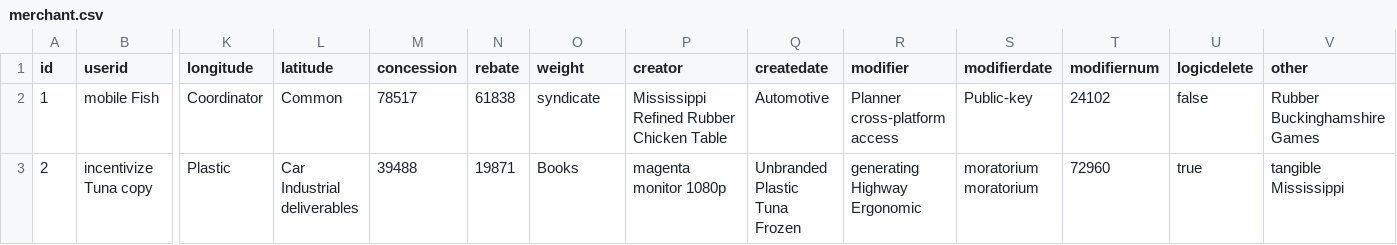
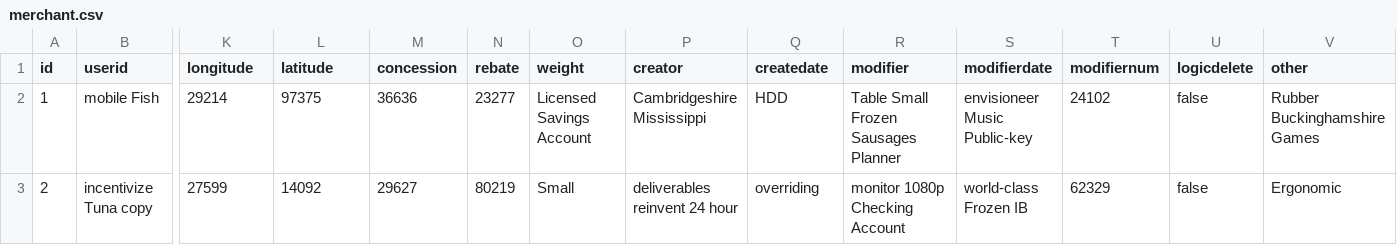
Before and after one commit to hupig-cn/sys-merchant, a CSV file: src/main/resources/config/liquibase/data/merchant.csv, drawn as a sheet; only a part is shown, gaps mark what is left out; the diff covers the shown part only; the diff names each change by its address in the sheet, - before the commit and + after, or states it on an @@ line.

```diff
--- a/src/main/resources/config/liquibase/data/merchant.csv
+++ b/src/main/resources/config/liquibase/data/merchant.csv
-K2 (longitude): Coordinator
+K2 (longitude): 29214
-L2 (latitude): Common
+L2 (latitude): 97375
-M2 (concession): 78517
+M2 (concession): 36636
-N2 (rebate): 61838
+N2 (rebate): 23277
-O2 (weight): syndicate
+O2 (weight): Licensed Savings Account
-P2 (creator): Mississippi Refined Rubber Chicken Table
+P2 (creator): Cambridgeshire Mississippi
-Q2 (createdate): Automotive
+Q2 (createdate): HDD
-R2 (modifier): Planner cross-platform access
+R2 (modifier): Table Small Frozen Sausages Planner
-S2 (modifierdate): Public-key
+S2 (modifierdate): envisioneer Music Public-key
-K3 (longitude): Plastic
+K3 (longitude): 27599
-L3 (latitude): Car Industrial deliverables
+L3 (latitude): 14092
-M3 (concession): 39488
+M3 (concession): 29627
-N3 (rebate): 19871
+N3 (rebate): 80219
-O3 (weight): Books
+O3 (weight): Small
-P3 (creator): magenta monitor 1080p
+P3 (creator): deliverables reinvent 24 hour
-Q3 (createdate): Unbranded Plastic Tuna Frozen
+Q3 (createdate): overriding
-R3 (modifier): generating Highway Ergonomic
+R3 (modifier): monitor 1080p Checking Account
-S3 (modifierdate): moratorium moratorium
+S3 (modifierdate): world-class Frozen IB
-T3 (modifiernum): 72960
+T3 (modifiernum): 62329
-U3 (logicdelete): true
+U3 (logicdelete): false
-V3 (other): tangible Mississippi
+V3 (other): Ergonomic
```
Also changed, not shown: 163 edited cells elsewhere in this file, 19 other files.
